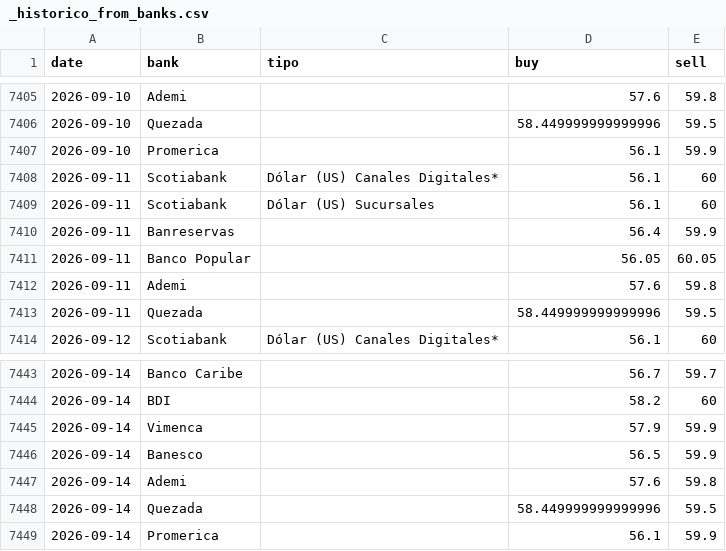
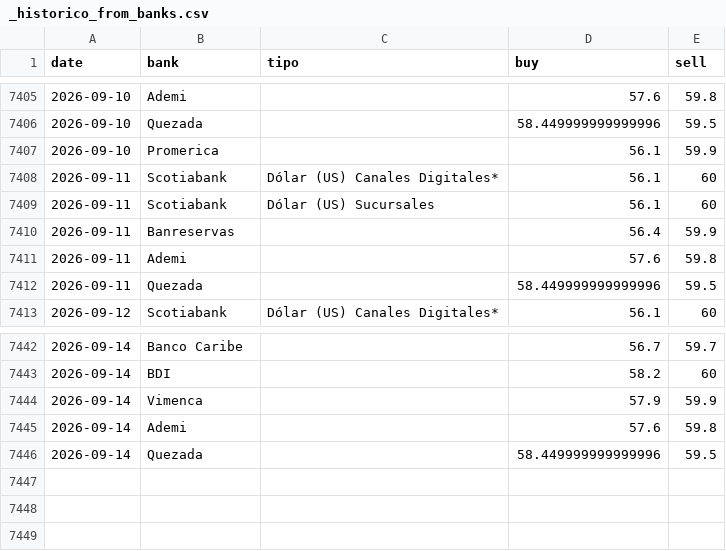
Before and after one commit to albertrosa96/webscraping-tc, a CSV file: data/from_banks/_historico_from_banks.csv, drawn as a sheet; only a part is shown, gaps mark what is left out.

```diff
--- a/data/from_banks/_historico_from_banks.csv
+++ b/data/from_banks/_historico_from_banks.csv
@@ -7410,3 +7410,2 @@ date,bank,tipo,buy,sell
 2026-09-11,Banreservas,,56.4,59.9
-2026-09-11,Banco Popular,,56.05,60.05
 2026-09-11,Ademi,,57.6,59.8
@@ -7445,5 +7444,3 @@ date,bank,tipo,buy,sell
 2026-09-14,Vimenca,,57.9,59.9
-2026-09-14,Banesco,,56.5,59.9
 2026-09-14,Ademi,,57.6,59.8
 2026-09-14,Quezada,,58.449999999999996,59.5
-2026-09-14,Promerica,,56.1,59.9
```
Also changed, not shown: data/from_banks/csv/2026-09-14.csv, data/infodolar/_historico_infodolar.csv, 7 other files.
